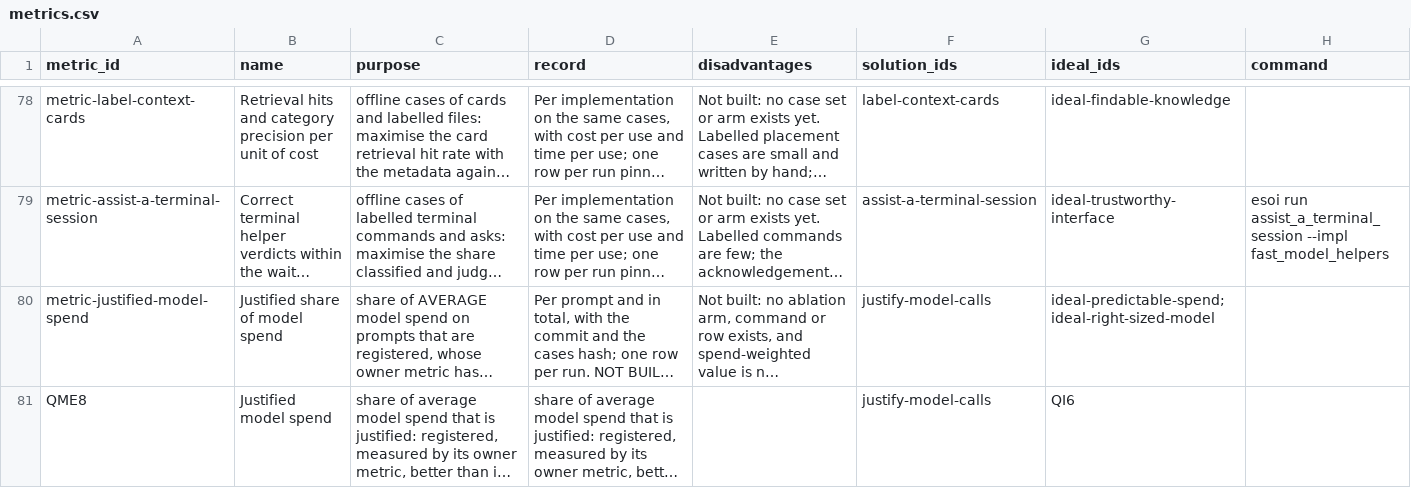
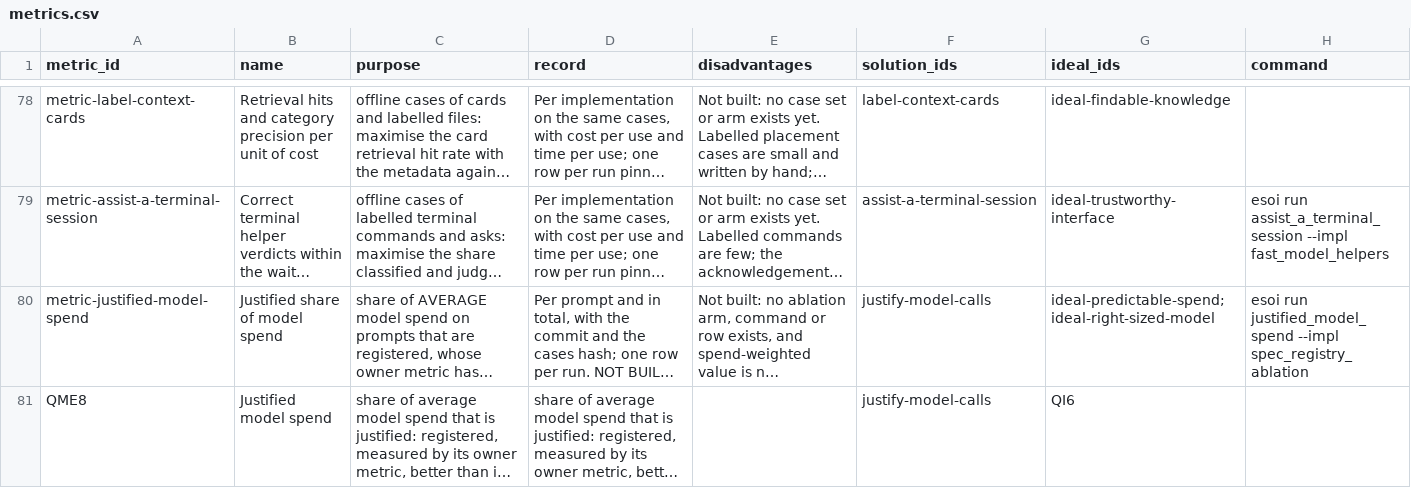
Before and after one commit to SpiritualData/quest-ai-runner, a CSV file: esoi/metrics.csv, drawn as a sheet; only a part is shown, gaps mark what is left out; long unchanged cells end in …; the diff names each change by its address in the sheet, - before the commit and + after, or states it on an @@ line.

```diff
--- a/esoi/metrics.csv
+++ b/esoi/metrics.csv
-H80 (command): (empty)
+H80 (command): esoi run justified_model_spend --impl spec_registry_ablation
```
Also changed, not shown: esoi/components.csv, 14 other files.
